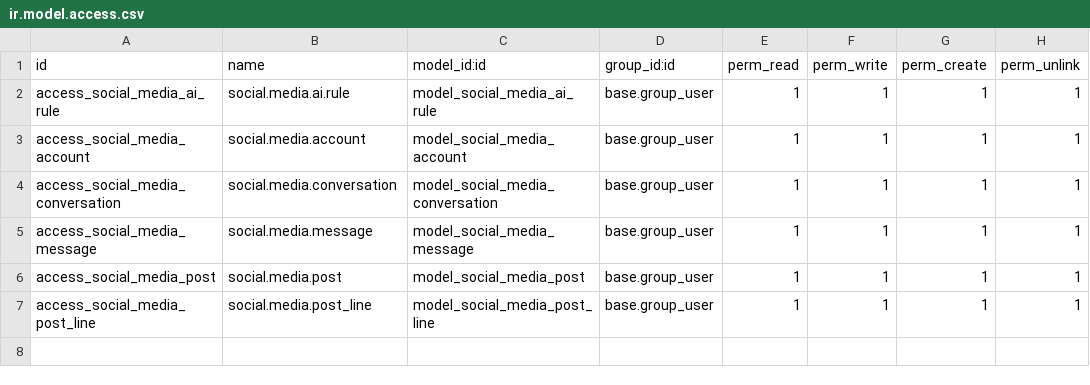
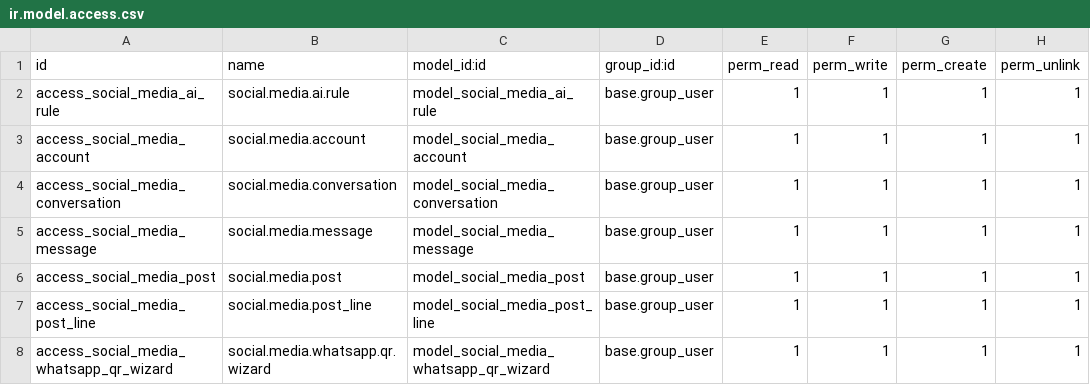
Before and after one commit to ugurlaryazilim-ui/odoougurlar, a CSV file: addons/social_media_ai_manager/security/ir.model.access.csv, drawn as a sheet.

Commit message:
Add 1-click WhatsApp QR wizard and Webhook setup

```diff
--- a/addons/social_media_ai_manager/security/ir.model.access.csv
+++ b/addons/social_media_ai_manager/security/ir.model.access.csv
@@ -7 +7,2 @@ access_social_media_post,social.media.post,model_social_media_post,base.group_us
 access_social_media_post_line,social.media.post_line,model_social_media_post_line,base.group_user,1,1,1,1
+access_social_media_whatsapp_qr_wizard,social.media.whatsapp.qr.wizard,model_social_media_whatsapp_qr_wizard,base.group_user,1,1,1,1
```
Also changed, not shown: 6 other files.
